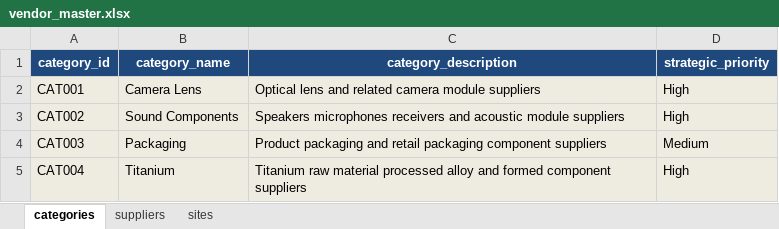
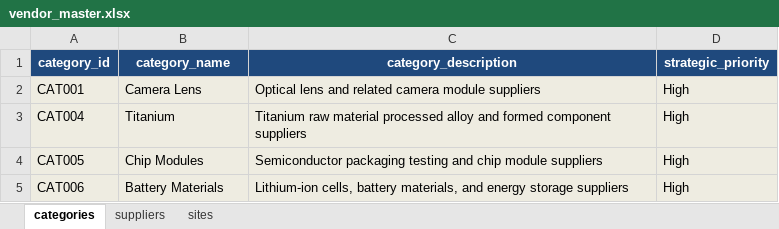
Before and after one commit to nvaikus11/Supplier-Intelligence-Agent, an Excel workbook: data/vendor_master.xlsx, sheet categories, drawn as a sheet; values as stored, in another font and other column widths than the file's, no borders; table styles not drawn; removed rows and columns are numbered as before the commit, all else as after; the diff names each change by its address in the sheet, - before the commit and + after, or states it on an @@ line.

Commit message:
Update vendor categories and refresh dashboard outputs

```diff
--- a/data/vendor_master.xlsx (sheet categories)
+++ b/data/vendor_master.xlsx (sheet categories)
-row 3: CAT002 | Sound Components | Speakers microphones receivers and acoustic module suppliers | High
-row 4: CAT003 | Packaging | Product packaging and retail packaging component suppliers | Medium
+row 4: CAT005 | Chip Modules | Semiconductor packaging testing and chip module suppliers | High
+row 5: CAT006 | Battery Materials | Lithium-ion cells, battery materials, and energy storage suppliers | High
```
Also changed, not shown: sheet sites, sheet suppliers, 4 other files.
